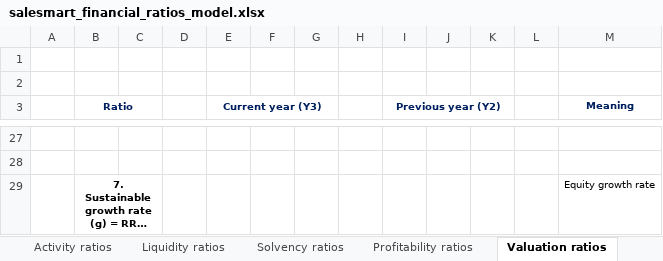
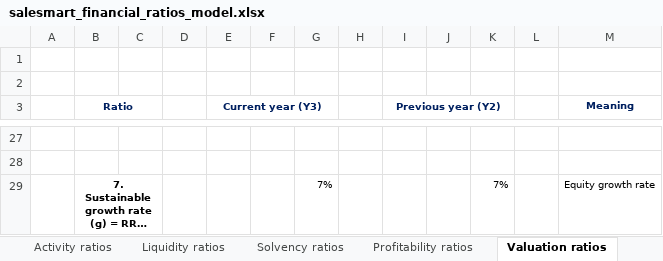
Before and after one commit to cmj123/financial_ratio_analysis, an Excel workbook: salesmart_financial_ratios_model.xlsx, sheet Valuation ratios, drawn as a sheet; only a part is shown, gaps mark what is left out; long unchanged cells end in …; values as stored, in another font and other column widths than the file's, no borders; the diff names each change by its address in the sheet, - before the commit and + after, or states it on an @@ line.

Commit message:
Calculating and interpreting sustainable growth rate

```diff
--- a/salesmart_financial_ratios_model.xlsx (sheet Valuation ratios)
+++ b/salesmart_financial_ratios_model.xlsx (sheet Valuation ratios)
-G29: (empty)
+G29: 7%
-K29: (empty)
+K29: 7%
```
